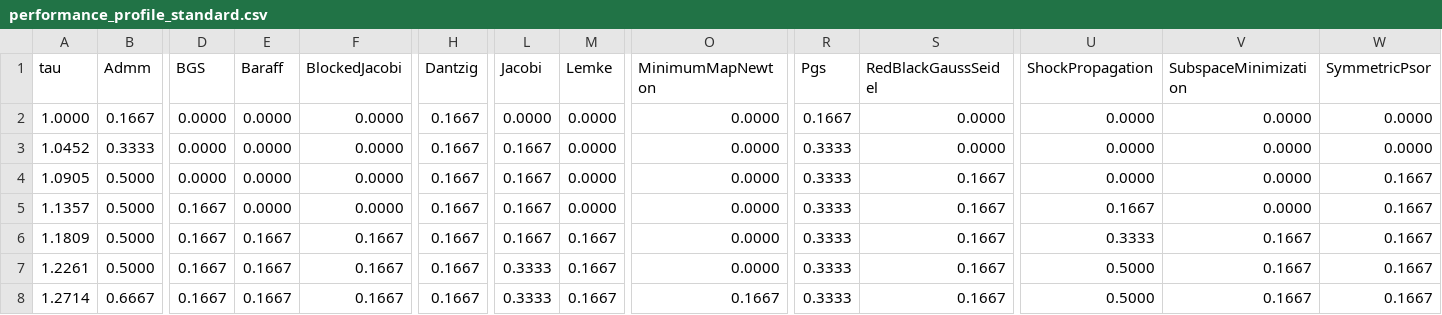
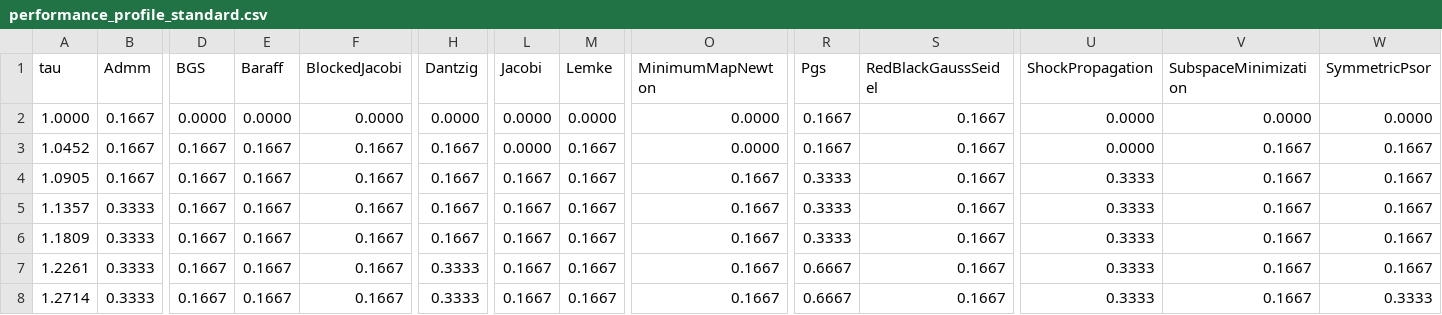
Before and after one commit to dartsim/dart, a CSV file: docs/background/lcp/figures/performance_profile_standard.csv, drawn as a sheet; only a part is shown, gaps mark what is left out; the diff covers the shown part only; the diff names each change by its address in the sheet, - before the commit and + after, or states it on an @@ line.

```diff
--- a/docs/background/lcp/figures/performance_profile_standard.csv
+++ b/docs/background/lcp/figures/performance_profile_standard.csv
-H2 (Dantzig): 0.1667
+H2 (Dantzig): 0.0000
-S2:S3 (RedBlackGaussSeidel): 0.0000
+S2:S3 (RedBlackGaussSeidel): 0.1667
-B3 (Admm): 0.3333
+B3 (Admm): 0.1667
-D3:D4 (BGS): 0.0000
+D3:D4 (BGS): 0.1667
-E3:E5 (Baraff): 0.0000
+E3:E5 (Baraff): 0.1667
-F3:F5 (BlockedJacobi): 0.0000
+F3:F5 (BlockedJacobi): 0.1667
-L3 (Jacobi): 0.1667
+L3 (Jacobi): 0.0000
-M3:M5 (Lemke): 0.0000
+M3:M5 (Lemke): 0.1667
-R3 (Pgs): 0.3333
+R3 (Pgs): 0.1667
-V3:V5 (SubspaceMinimization): 0.0000
+V3:V5 (SubspaceMinimization): 0.1667
-W3 (SymmetricPsor): 0.0000
+W3 (SymmetricPsor): 0.1667
-B4 (Admm): 0.5000
+B4 (Admm): 0.1667
-O4:O7 (MinimumMapNewton): 0.0000
+O4:O7 (MinimumMapNewton): 0.1667
-U4 (ShockPropagation): 0.0000
+U4 (ShockPropagation): 0.3333
-B5:B7 (Admm): 0.5000
+B5:B7 (Admm): 0.3333
-U5 (ShockPropagation): 0.1667
+U5 (ShockPropagation): 0.3333
-H7:H8 (Dantzig): 0.1667
+H7:H8 (Dantzig): 0.3333
-L7:L8 (Jacobi): 0.3333
+L7:L8 (Jacobi): 0.1667
-R7:R8 (Pgs): 0.3333
+R7:R8 (Pgs): 0.6667
-U7:U8 (ShockPropagation): 0.5000
+U7:U8 (ShockPropagation): 0.3333
-B8 (Admm): 0.6667
+B8 (Admm): 0.3333
-W8 (SymmetricPsor): 0.1667
+W8 (SymmetricPsor): 0.3333
```
Also changed, not shown: 158 edited cells elsewhere in this file, docs/background/lcp/figures/performance_profile_boxed.csv, docs/background/lcp/figures/performance_profile_frictionindex.csv, 9 other files.
